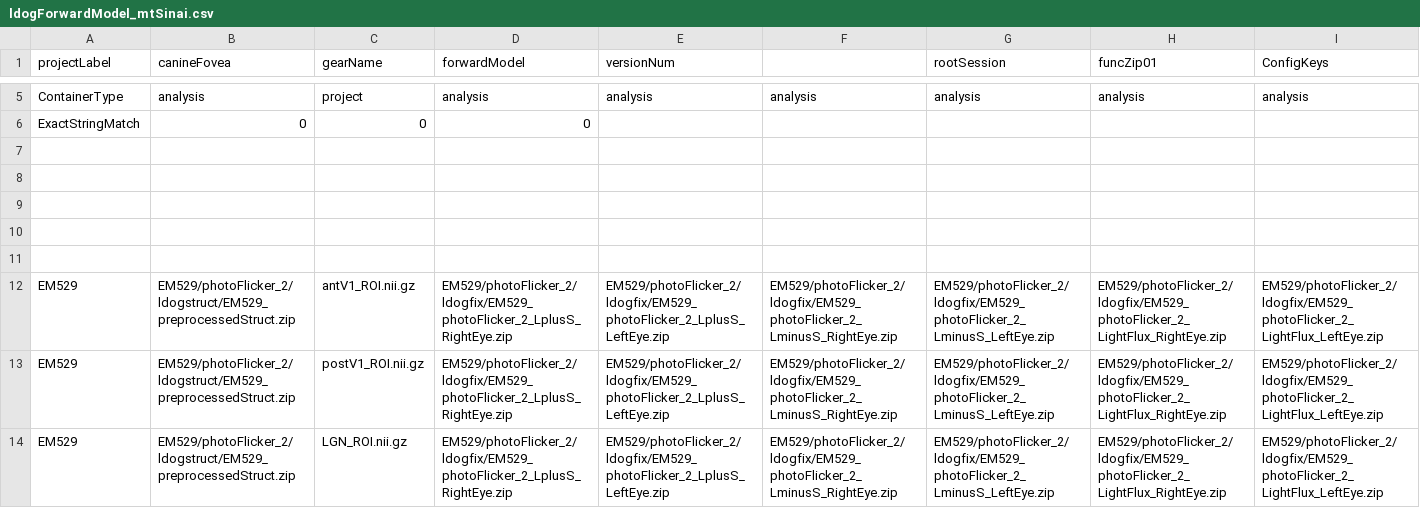
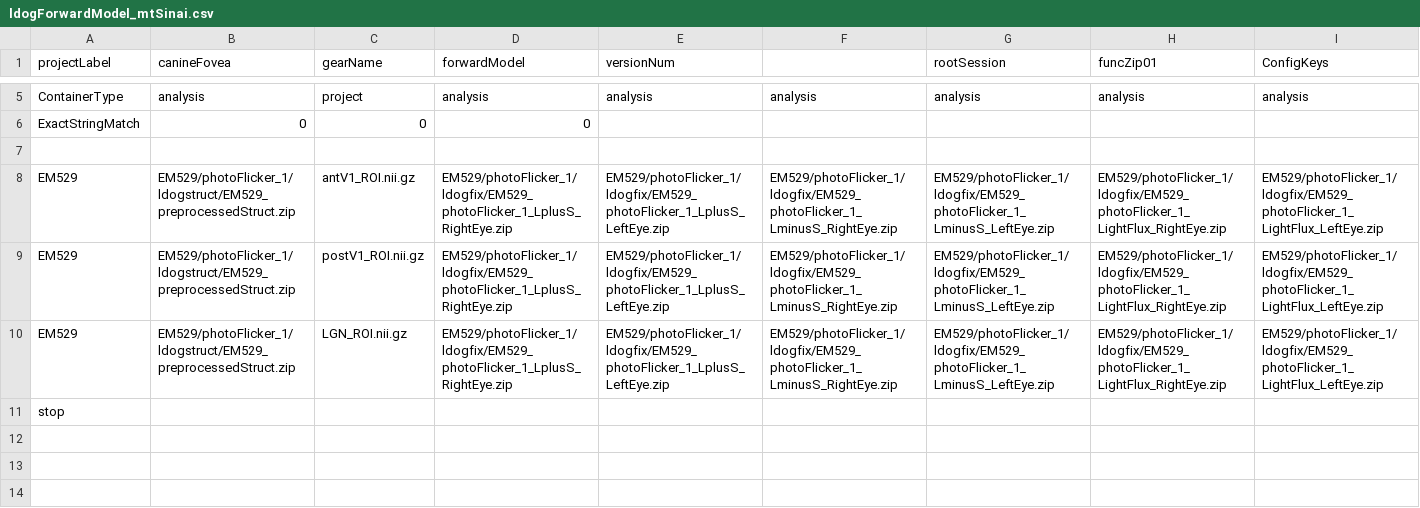
Before and after one commit to gkaguirrelab/mriLDOGAnalysis, a CSV file: submitGears/ldogForwardModel_mtSinai.csv, drawn as a sheet; only a part is shown, gaps mark what is left out; the shorter side is filled out with more unchanged rows; rows hold the shown columns only; the diff names each change by its address in the sheet, - before the commit and + after, or states it on an @@ line.

Commit message:
Working photoFlicker pipeline

```diff
--- a/submitGears/ldogForwardModel_mtSinai.csv
+++ b/submitGears/ldogForwardModel_mtSinai.csv
-row 8: (empty)
+row 8: EM529 | EM529/photoFlicker_1/ldogstruct/EM529_preprocessedStruct.zip | antV1_ROI.nii.gz | EM529/photoFlicker_1/ldogfix/EM529_photoFlicker_1_LplusS_RightEye.zip | EM529/photoFlicker_1/ldogfix/EM529_photoFlicker_1_LplusS_LeftEye.zip | EM529/photoFlicker_1/ldogfix/EM529_photoFlicker_1_LminusS_RightEye.zip | EM529/photoFlicker_1/ldogfix/EM529_photoFlicker_1_LminusS_LeftEye.zip | EM529/photoFlicker_1/ldogfix/EM529_photoFlicker_1_LightFlux_RightEye.zip | EM529/photoFlicker_1/ldogfix/EM529_photoFlicker_1_LightFlux_LeftEye.zip
+row 9: EM529 | EM529/photoFlicker_1/ldogstruct/EM529_preprocessedStruct.zip | postV1_ROI.nii.gz | EM529/photoFlicker_1/ldogfix/EM529_photoFlicker_1_LplusS_RightEye.zip | EM529/photoFlicker_1/ldogfix/EM529_photoFlicker_1_LplusS_LeftEye.zip | EM529/photoFlicker_1/ldogfix/EM529_photoFlicker_1_LminusS_RightEye.zip | EM529/photoFlicker_1/ldogfix/EM529_photoFlicker_1_LminusS_LeftEye.zip | EM529/photoFlicker_1/ldogfix/EM529_photoFlicker_1_LightFlux_RightEye.zip | EM529/photoFlicker_1/ldogfix/EM529_photoFlicker_1_LightFlux_LeftEye.zip
+row 10: EM529 | EM529/photoFlicker_1/ldogstruct/EM529_preprocessedStruct.zip | LGN_ROI.nii.gz | EM529/photoFlicker_1/ldogfix/EM529_photoFlicker_1_LplusS_RightEye.zip | EM529/photoFlicker_1/ldogfix/EM529_photoFlicker_1_LplusS_LeftEye.zip | EM529/photoFlicker_1/ldogfix/EM529_photoFlicker_1_LminusS_RightEye.zip | EM529/photoFlicker_1/ldogfix/EM529_photoFlicker_1_LminusS_LeftEye.zip | EM529/photoFlicker_1/ldogfix/EM529_photoFlicker_1_LightFlux_RightEye.zip | EM529/photoFlicker_1/ldogfix/EM529_photoFlicker_1_LightFlux_LeftEye.zip
+row 11: stop
```
Also changed, not shown: submitGears/ldogFixParams.csv, 1 other file.
